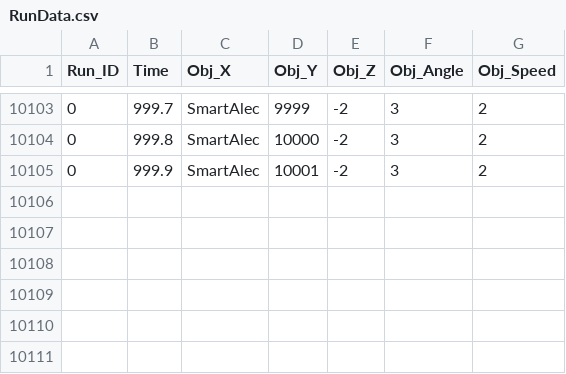
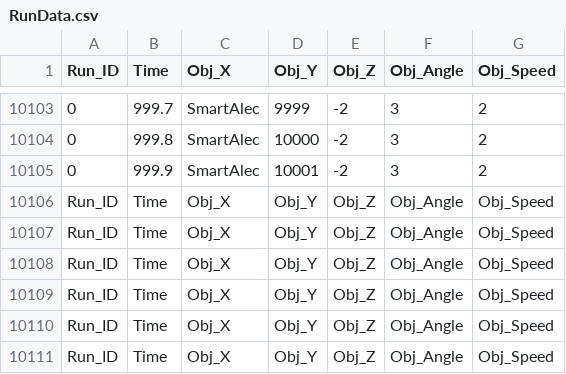
Before and after one commit to SwiftSniper123/CapstoneVAST, a CSV file: CapstoneProject/RunData.csv, drawn as a sheet; only a part is shown, gaps mark what is left out; the diff names each change by its address in the sheet, - before the commit and + after, or states it on an @@ line.

```diff
--- a/CapstoneProject/RunData.csv
+++ b/CapstoneProject/RunData.csv
+row 10106: Run_ID | Time | Obj_X | Obj_Y | Obj_Z | Obj_Angle | Obj_Speed
+row 10107: Run_ID | Time | Obj_X | Obj_Y | Obj_Z | Obj_Angle | Obj_Speed
+row 10108: Run_ID | Time | Obj_X | Obj_Y | Obj_Z | Obj_Angle | Obj_Speed
+row 10109: Run_ID | Time | Obj_X | Obj_Y | Obj_Z | Obj_Angle | Obj_Speed
+row 10110: Run_ID | Time | Obj_X | Obj_Y | Obj_Z | Obj_Angle | Obj_Speed
+row 10111: Run_ID | Time | Obj_X | Obj_Y | Obj_Z | Obj_Angle | Obj_Speed
```
Also changed, not shown: 5 other files.
